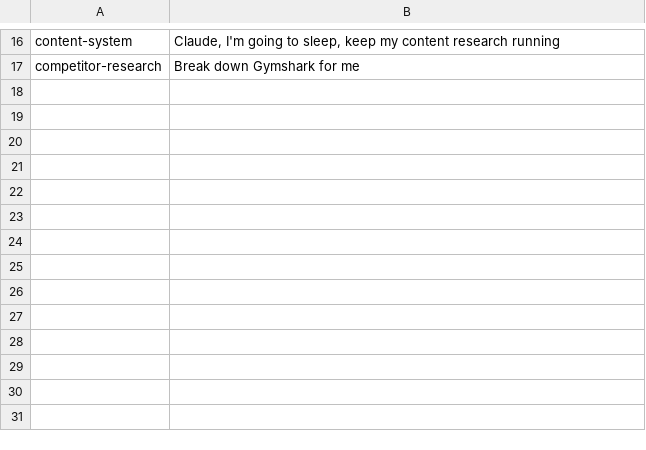
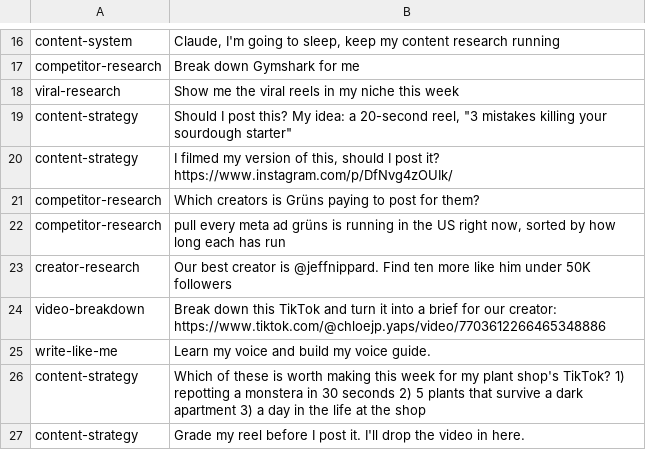
Before and after one commit to LazyLines-App/vamos-plugins, a TSV file: evals/routing/cases.tsv, drawn as a sheet; only a part is shown, gaps mark what is left out; the diff names each change by its address in the sheet, - before the commit and + after, or states it on an @@ line.

```diff
--- a/evals/routing/cases.tsv
+++ b/evals/routing/cases.tsv
+row 18: viral-research | Show me the viral reels in my niche this week
+row 19: content-strategy | Should I post this? My idea: a 20-second reel, "3 mistakes killing your sourdough starter"
+row 20: content-strategy | I filmed my version of this, should I post it? https://www.instagram.com/p/DfNvg4zOUIk/
+row 21: competitor-research | Which creators is Grüns paying to post for them?
+row 22: competitor-research | pull every meta ad grüns is running in the US right now, sorted by how long each has run
+row 23: creator-research | Our best creator is @jeffnippard. Find ten more like him under 50K followers
+row 24: video-breakdown | Break down this TikTok and turn it into a brief for our creator: https://www.tiktok.com/@chloejp.yaps/video/7703612266465348886
+row 25: write-like-me | Learn my voice and build my voice guide.
+row 26: content-strategy | Which of these is worth making this week for my plant shop's TikTok? 1) repotting a monstera in 30 seconds 2) 5 plants that survive a dark apartment 3) a day in the life at the shop
+row 27: content-strategy | Grade my reel before I post it. I'll drop the video in here.
```
Also changed, not shown: 9 other files.
